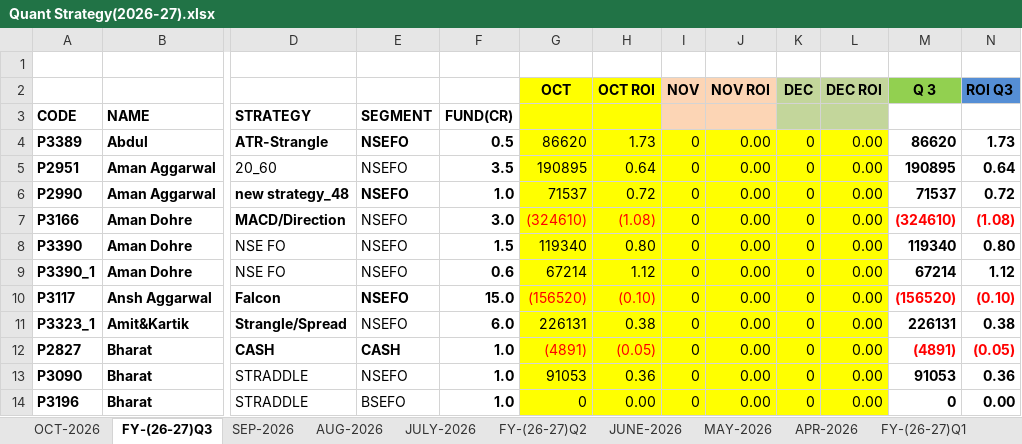
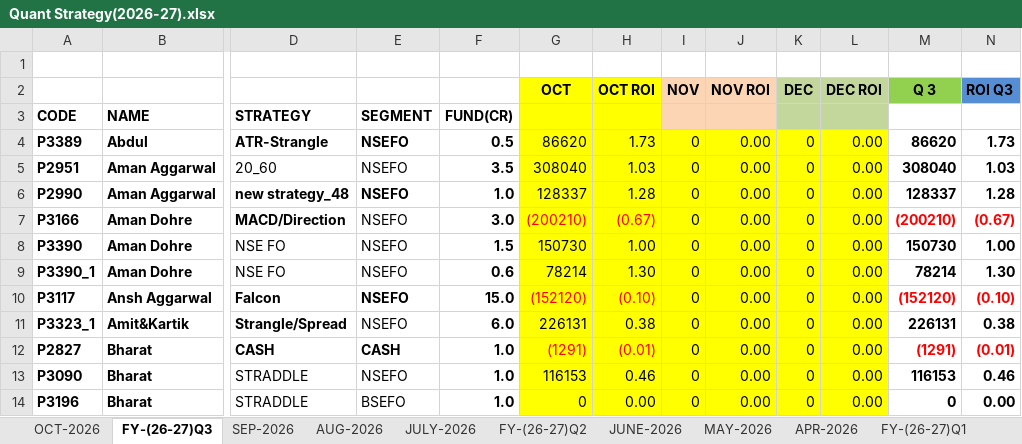
Before and after one commit to Kamgwl/Quant_report, an Excel workbook: Quant Strategy(2026-27).xlsx, sheet FY-(26-27)Q3, drawn as a sheet; only a part is shown, gaps mark what is left out; values as stored, in another font and other column widths than the file's, no borders; conditional formats not drawn; the diff covers the shown part only; the diff names each change by its address in the sheet, - before the commit and + after, or states it on an @@ line.

Commit message:
Update Q1 FY2026-27 dashboard from Excel [Fri 10/09/2026]

```diff
--- a/Quant Strategy(2026-27).xlsx (sheet FY-(26-27)Q3)
+++ b/Quant Strategy(2026-27).xlsx (sheet FY-(26-27)Q3)
-G5: 190895
+G5: 308040
-H5: 0.64
+H5: 1.03
-M5: 190895
+M5: 308040
-N5: 0.64
+N5: 1.03
-G6: 71537
+G6: 128337
-H6: 0.72
+H6: 1.28
-M6: 71537
+M6: 128337
-N6: 0.72
+N6: 1.28
-G7: (324610)
+G7: (200210)
-H7: (1.08)
+H7: (0.67)
-M7: (324610)
+M7: (200210)
-N7: (1.08)
+N7: (0.67)
-G8: 119340
+G8: 150730
-H8: 0.80
+H8: 1.00
-M8: 119340
+M8: 150730
-N8: 0.80
+N8: 1.00
-G9: 67214
+G9: 78214
-H9: 1.12
+H9: 1.30
-M9: 67214
+M9: 78214
-N9: 1.12
+N9: 1.30
-G10: (156520)
+G10: (152120)
-M10: (156520)
+M10: (152120)
-G12: (4891)
+G12: (1291)
-H12: (0.05)
+H12: (0.01)
-M12: (4891)
+M12: (1291)
-N12: (0.05)
+N12: (0.01)
-G13: 91053
+G13: 116153
-H13: 0.36
+H13: 0.46
-M13: 91053
+M13: 116153
-N13: 0.36
+N13: 0.46
```
Also changed, not shown: 112 edited cells and cell formats elsewhere in this sheet, sheet FY-(26-27)Q1, sheet OCT-2026, formulas that keep their value, hidden cells, 3 other files.
